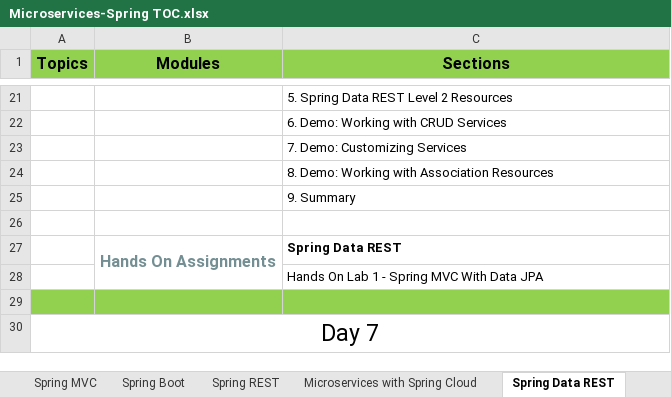
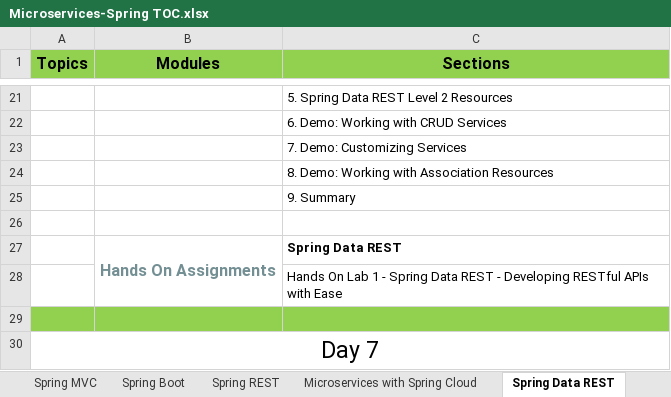
Before and after one commit to StevenJoseph19/Microservices-Spring, an Excel workbook: Microservices-Spring TOC.xlsx, sheet Spring Data REST, drawn as a sheet; only a part is shown, gaps mark what is left out; values as stored, in another font and other column widths than the file's, no borders; the diff names each change by its address in the sheet, - before the commit and + after, or states it on an @@ line.

```diff
--- a/Microservices-Spring TOC.xlsx (sheet Spring Data REST)
+++ b/Microservices-Spring TOC.xlsx (sheet Spring Data REST)
-C28 (Sections): …- Spring MVC With Data JPA
+C28 (Sections): …- Spring Data REST - Developing RESTful APIs with Ease
```
Also changed, not shown: 1 other file.
